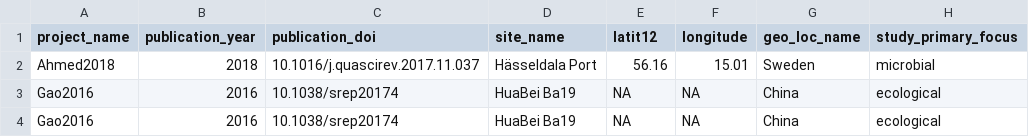
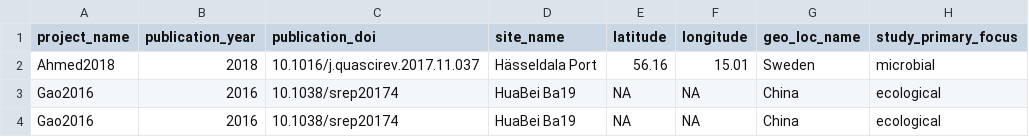
Before and after one commit to vlngf/OilMetagenomesDB, a TSV file: crude_oil/samples/crude_oil_samples.tsv, drawn as a sheet; only a part is shown; the diff names each change by its address in the sheet, - before the commit and + after, or states it on an @@ line.

Commit message:
Update crude_oil_samples.tsv

```diff
--- a/crude_oil/samples/crude_oil_samples.tsv
+++ b/crude_oil/samples/crude_oil_samples.tsv
-E1: latit12
+E1: latitude
```
